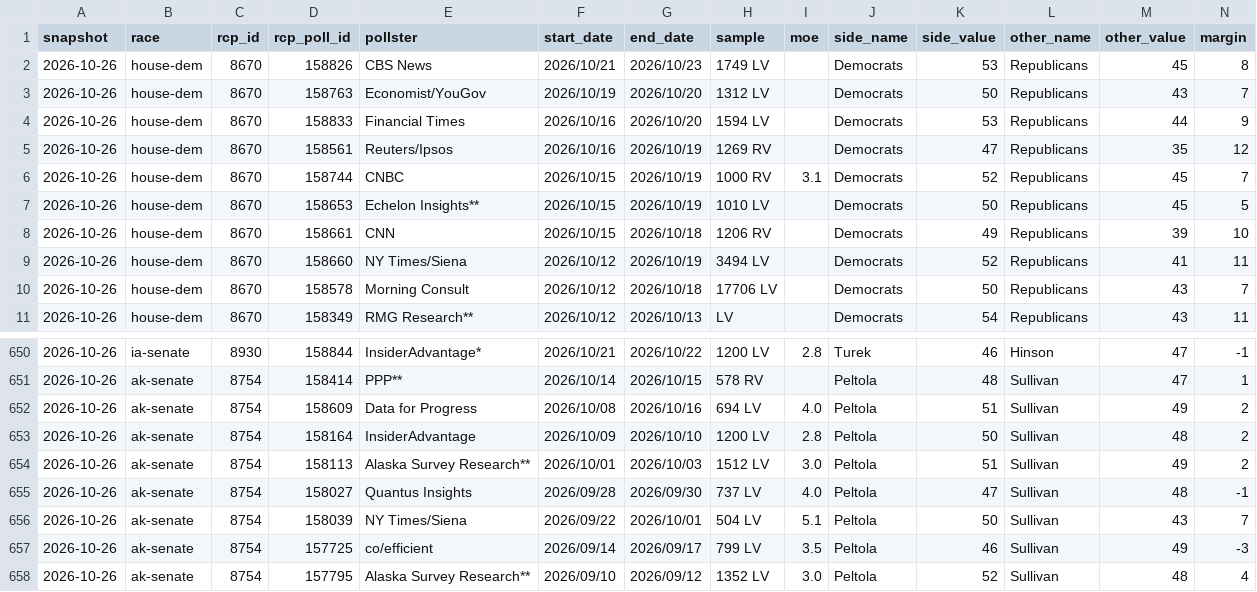
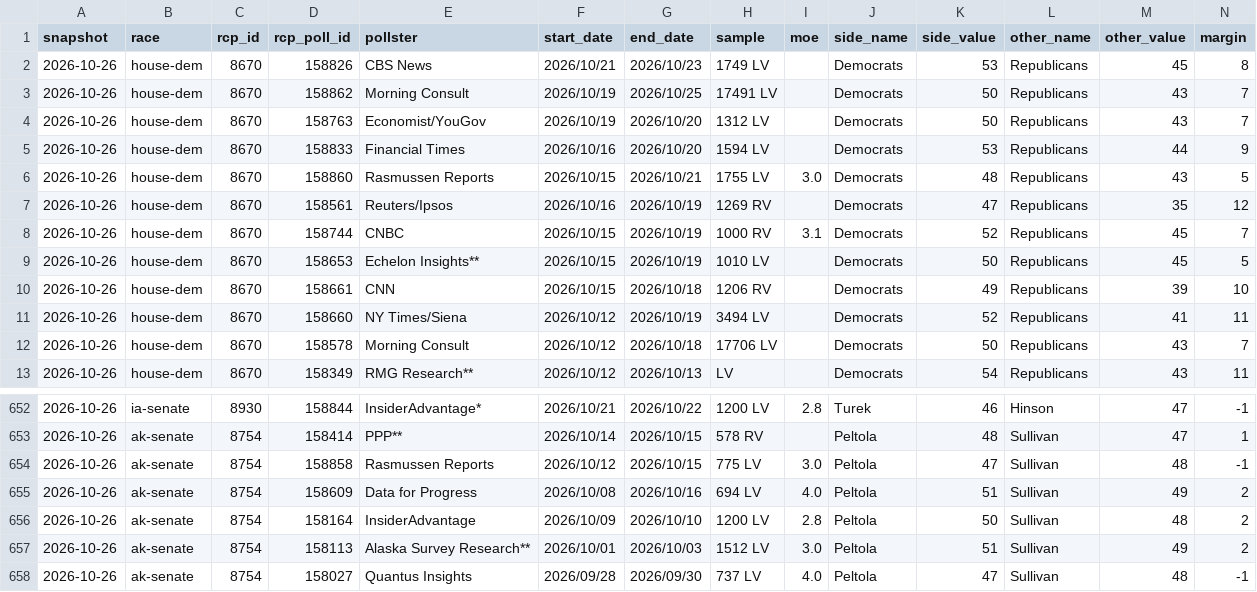
Before and after one commit to daniel-a-n-goldstein/pollsvscash, a CSV file: pipeline/polls_raw/2026-10-26.csv, drawn as a sheet; only a part is shown, gaps mark what is left out; the shorter side is filled out with more unchanged rows; rows hold the shown columns only; the diff names each change by its address in the sheet, - before the commit and + after, or states it on an @@ line.

```diff
--- a/pipeline/polls_raw/2026-10-26.csv
+++ b/pipeline/polls_raw/2026-10-26.csv
+row 3: 2026-10-26 | house-dem | 8670 | 158862 | Morning Consult | 2026/10/19 | 2026/10/25 | 17491 LV |  | Democrats | 50 | Republicans | 43 | 7
+row 6: 2026-10-26 | house-dem | 8670 | 158860 | Rasmussen Reports | 2026/10/15 | 2026/10/21 | 1755 LV | 3.0 | Democrats | 48 | Republicans | 43 | 5
+row 654: 2026-10-26 | ak-senate | 8754 | 158858 | Rasmussen Reports | 2026/10/12 | 2026/10/15 | 775 LV | 3.0 | Peltola | 47 | Sullivan | 48 | -1
```
Also changed, not shown: 3 other files.
